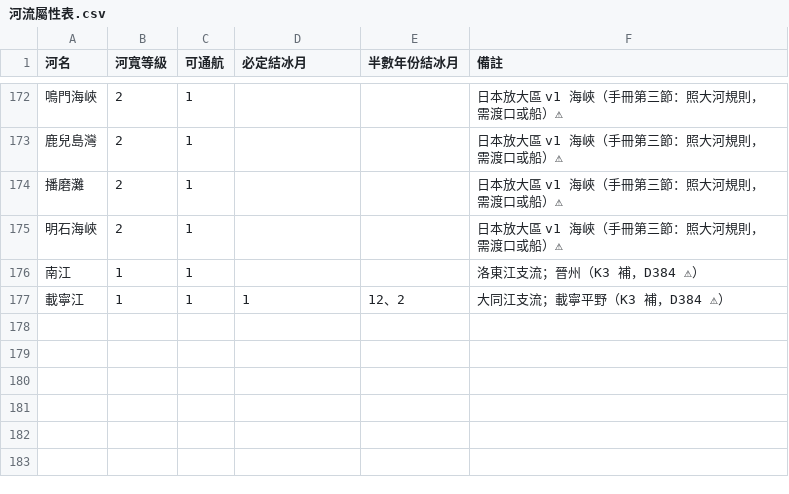
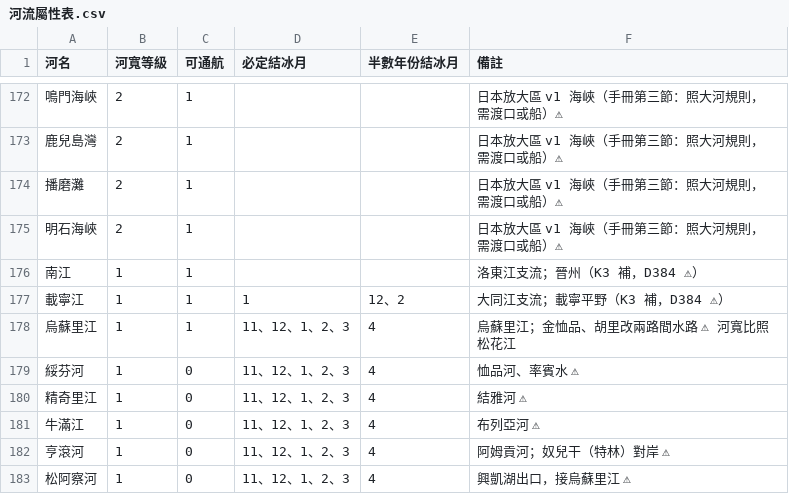
Before and after one commit to maybe-su/xcj4-public, a CSV file: map/河流屬性表.csv, drawn as a sheet; only a part is shown, gaps mark what is left out; the diff names each change by its address in the sheet, - before the commit and + after, or states it on an @@ line.

```diff
--- a/map/河流屬性表.csv
+++ b/map/河流屬性表.csv
+row 178: 烏蘇里江 | 1 | 1 | 11、12、1、2、3 | 4 | 烏蘇里江；金恤品、胡里改兩路間水路 ⚠ 河寬比照松花江
+row 179: 綏芬河 | 1 | 0 | 11、12、1、2、3 | 4 | 恤品河、率賓水 ⚠
+row 180: 精奇里江 | 1 | 0 | 11、12、1、2、3 | 4 | 結雅河 ⚠
+row 181: 牛滿江 | 1 | 0 | 11、12、1、2、3 | 4 | 布列亞河 ⚠
+row 182: 亨滾河 | 1 | 0 | 11、12、1、2、3 | 4 | 阿姆貢河；奴兒干（特林）對岸 ⚠
+row 183: 松阿察河 | 1 | 0 | 11、12、1、2、3 | 4 | 興凱湖出口，接烏蘇里江 ⚠
```
Also changed, not shown: map/格人口_測試版.csv, people/人物_高麗擴張版.csv, 21 other files.
